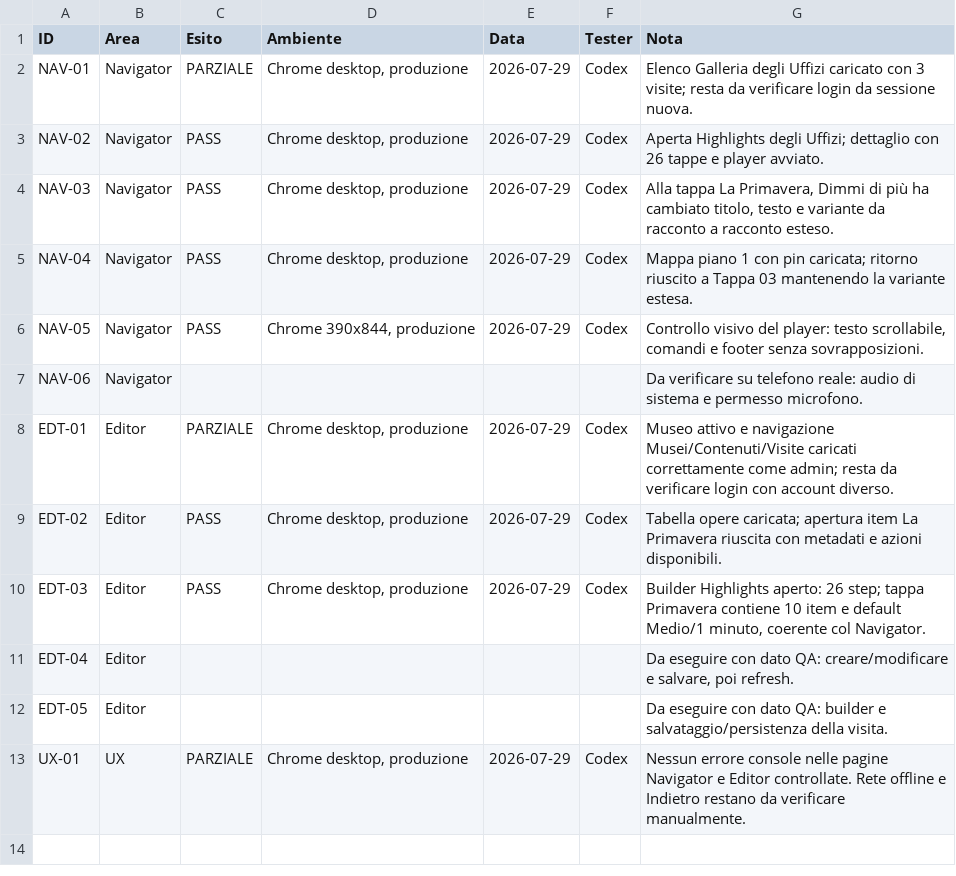
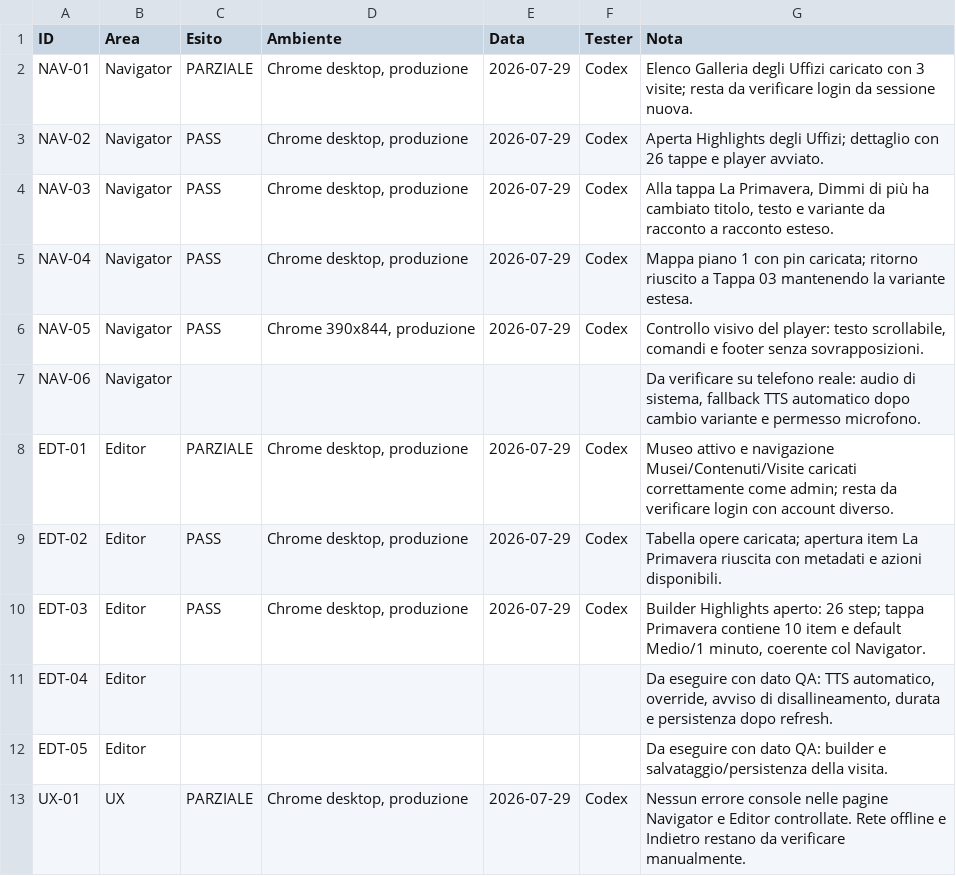
Before and after one commit to francescolenzini/artaround, a CSV file: docs/REGISTRO_COLLAUDO.csv, drawn as a sheet.

```diff
--- a/docs/REGISTRO_COLLAUDO.csv
+++ b/docs/REGISTRO_COLLAUDO.csv
@@ -6,3 +6,3 @@ NAV-04,Navigator,PASS,"Chrome desktop, produzione",2026-07-29,Codex,"Mappa piano
 NAV-05,Navigator,PASS,"Chrome 390x844, produzione",2026-07-29,Codex,"Controllo visivo del player: testo scrollabile, comandi e footer senza sovrapposizioni."
-NAV-06,Navigator,,,,,"Da verificare su telefono reale: audio di sistema e permesso microfono."
+NAV-06,Navigator,,,,,"Da verificare su telefono reale: audio di sistema, fallback TTS automatico dopo cambio variante e permesso microfono."
 EDT-01,Editor,PARZIALE,"Chrome desktop, produzione",2026-07-29,Codex,"Museo attivo e navigazione Musei/Contenuti/Visite caricati correttamente come admin; resta da verificare login con account diverso."
@@ -10,3 +10,3 @@ EDT-02,Editor,PASS,"Chrome desktop, produzione",2026-07-29,Codex,"Tabella opere
 EDT-03,Editor,PASS,"Chrome desktop, produzione",2026-07-29,Codex,"Builder Highlights aperto: 26 step; tappa Primavera contiene 10 item e default Medio/1 minuto, coerente col Navigator."
-EDT-04,Editor,,,,,"Da eseguire con dato QA: creare/modificare e salvare, poi refresh."
+EDT-04,Editor,,,,,"Da eseguire con dato QA: TTS automatico, override, avviso di disallineamento, durata e persistenza dopo refresh."
 EDT-05,Editor,,,,,"Da eseguire con dato QA: builder e salvataggio/persistenza della visita."
```
Also changed, not shown: 3 other files.
